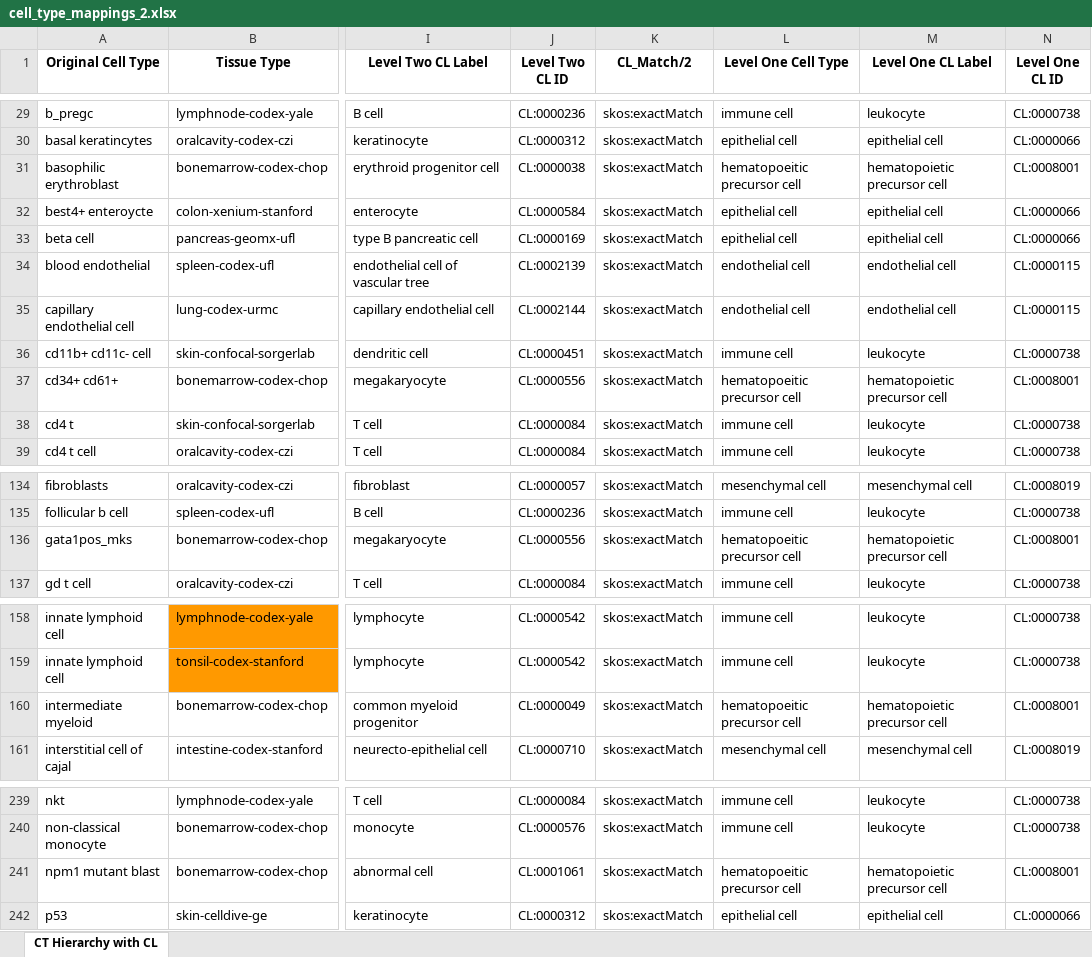
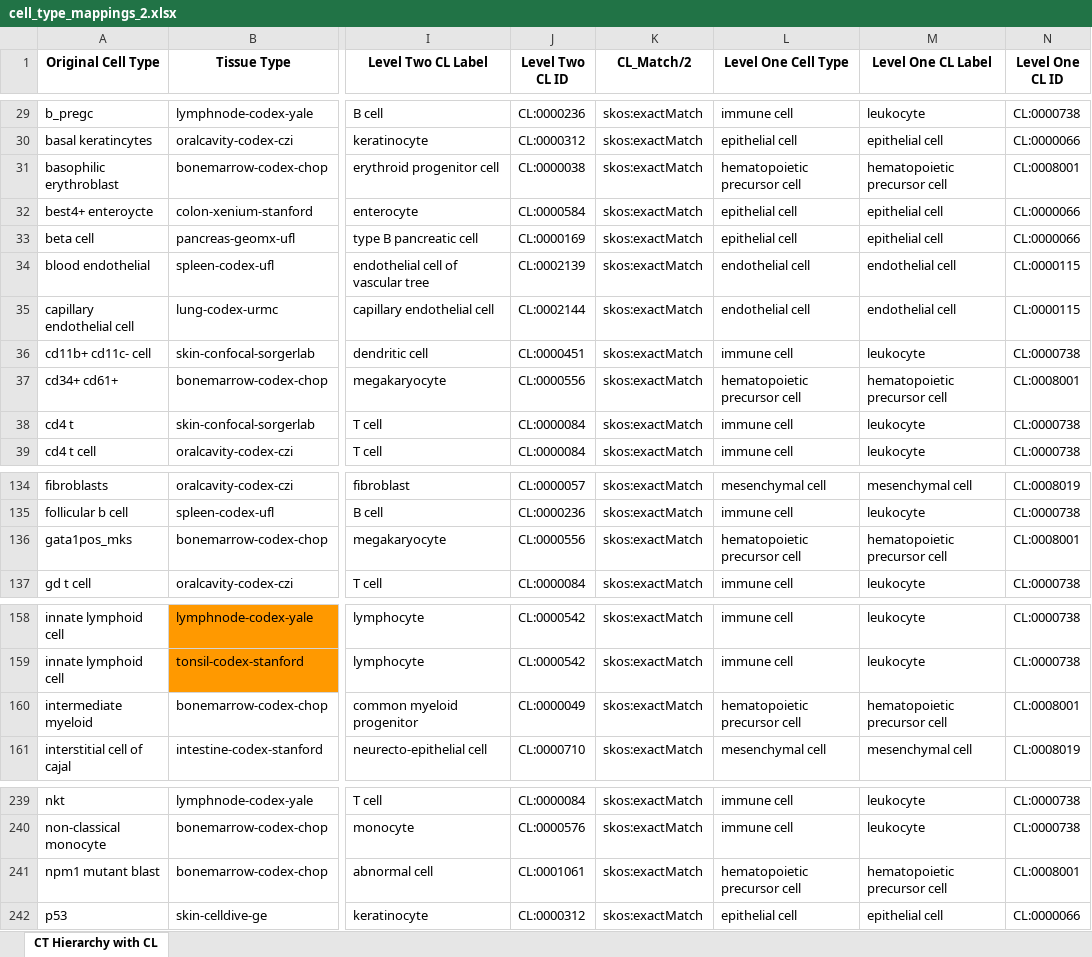
Before and after one commit to cns-iu/hra-cell-distance-analysis, an Excel workbook: data/mapping_files/cell_type_mappings_2.xlsx, sheet CT Hierarchy with CL, drawn as a sheet; only a part is shown, gaps mark what is left out; values as stored, in another font and other column widths than the file's, no borders; the diff covers the shown part only; the diff names each change by its address in the sheet, - before the commit and + after, or states it on an @@ line.

```diff
--- a/data/mapping_files/cell_type_mappings_2.xlsx (sheet CT Hierarchy with CL)
+++ b/data/mapping_files/cell_type_mappings_2.xlsx (sheet CT Hierarchy with CL)
-L31 (Level One Cell Type): hematopoeitic precursor cell
+L31 (Level One Cell Type): hematopoietic precursor cell
-L37 (Level One Cell Type): hematopoeitic precursor cell
+L37 (Level One Cell Type): hematopoietic precursor cell
-L136 (Level One Cell Type): hematopoeitic precursor cell
+L136 (Level One Cell Type): hematopoietic precursor cell
-L160 (Level One Cell Type): hematopoeitic precursor cell
+L160 (Level One Cell Type): hematopoietic precursor cell
-L241 (Level One Cell Type): hematopoeitic precursor cell
+L241 (Level One Cell Type): hematopoietic precursor cell
```
Also changed, not shown: 11 edited cells elsewhere in this sheet, 15 other files.
